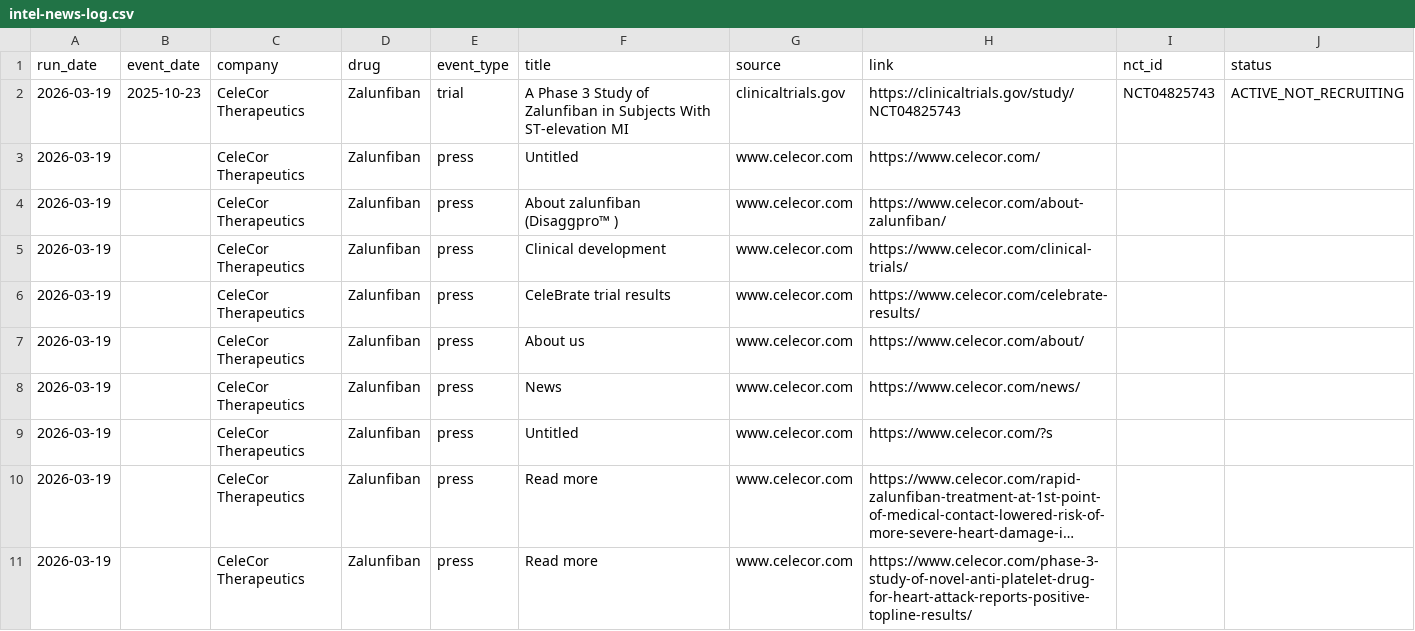
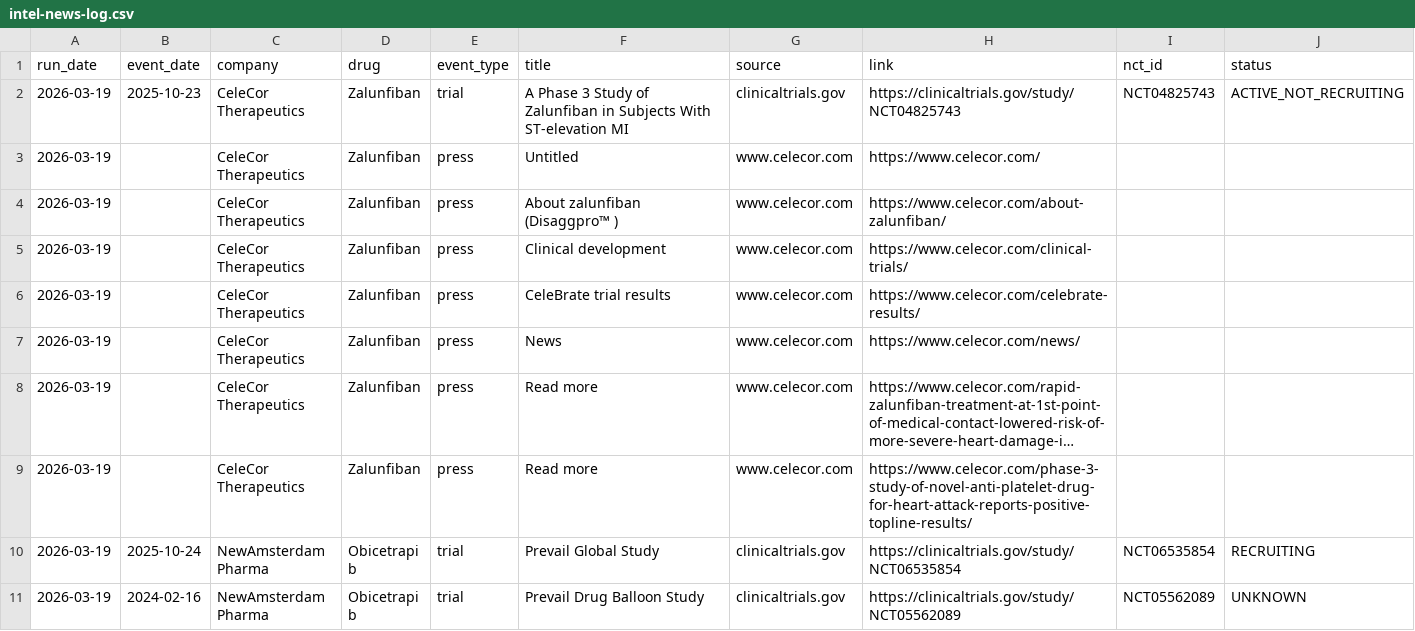
Before and after one commit to rubioisabel134-ai/ACS-dashboard, a CSV file: data/intel-news-log.csv, drawn as a sheet; only a part is shown; the shorter side is filled out with more unchanged rows; long unchanged cells end in …; the diff covers the shown part only; the diff names each change by its address in the sheet, - before the commit and + after, or states it on an @@ line.

Commit message:
Weekly ACS intel refresh: 2026-03-18

```diff
--- a/data/intel-news-log.csv
+++ b/data/intel-news-log.csv
-row 7: 2026-03-19 |  | CeleCor Therapeutics | Zalunfiban | press | About us | www.celecor.com | https://www.celecor.com/about/
-row 9: 2026-03-19 |  | CeleCor Therapeutics | Zalunfiban | press | Untitled | www.celecor.com | https://www.celecor.com/?s
```
Also changed, not shown: 5 removed rows elsewhere in this file.
